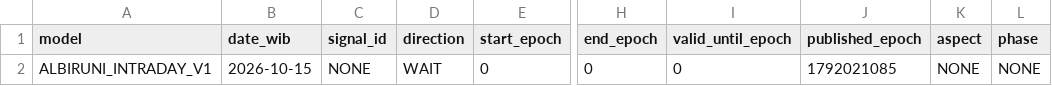
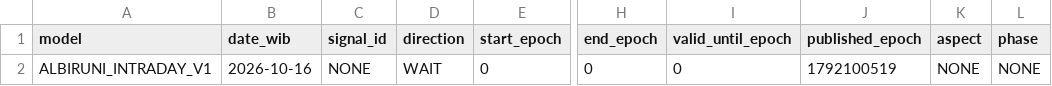
Before and after one commit to EnggarPrasetiyoDaviandhoni/SEKTE-MUSANG-CEBONK-COMPANY-22-, a CSV file: ea/albiruni_intraday/data/intraday.csv, drawn as a sheet; only a part is shown, gaps mark what is left out; the diff names each change by its address in the sheet, - before the commit and + after, or states it on an @@ line.

```diff
--- a/ea/albiruni_intraday/data/intraday.csv
+++ b/ea/albiruni_intraday/data/intraday.csv
-B2 (date_wib): 2026-10-15
+B2 (date_wib): 2026-10-16
-J2 (published_epoch): 1792021085
+J2 (published_epoch): 1792100519
```
Also changed, not shown: ea/albiruni_intraday/data/majority_direct_v3.csv, ea/albiruni_intraday/data/majority_v2.csv, 3 other files.
